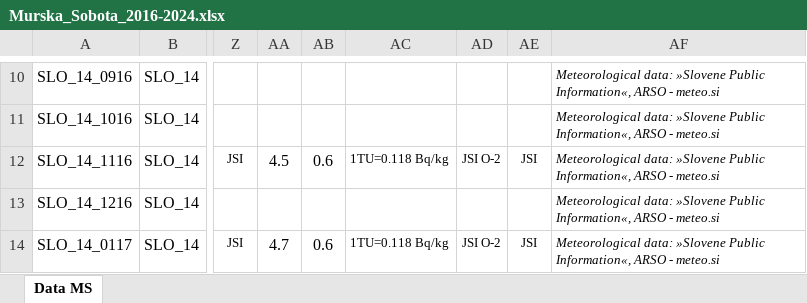
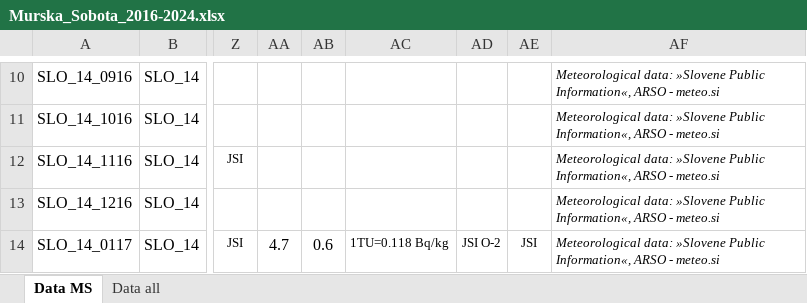
Before and after one commit to jgacnik/Geologija_data_analysis, an Excel workbook: data/Murska_Sobota_2016-2024.xlsx, sheet Data MS, drawn as a sheet; only a part is shown, gaps mark what is left out; values as stored, in another font and other column widths than the file's, no borders; the diff names each change by its address in the sheet, - before the commit and + after, or states it on an @@ line.

```diff
--- a/data/Murska_Sobota_2016-2024.xlsx (sheet Data MS)
+++ b/data/Murska_Sobota_2016-2024.xlsx (sheet Data MS)
+sheet tab: Data all
-AA12: 4.5
+AA12: (empty)
-AB12: 0.6
+AB12: (empty)
-AC12: 1TU=0.118 Bq/kg
+AC12: (empty)
-AD12: JSI O-2
+AD12: (empty)
-AE12: JSI
+AE12: (empty)
```
Also changed, not shown: 25 other files.
